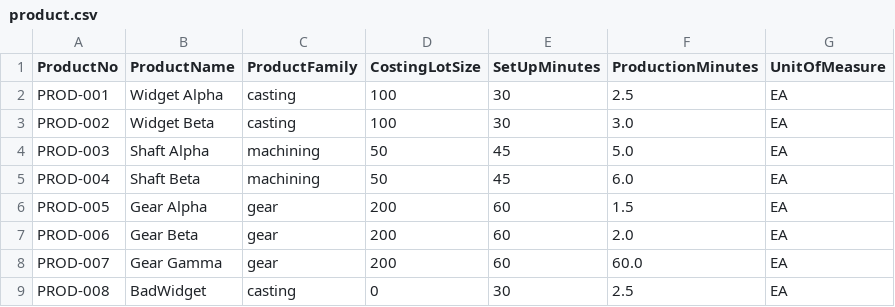
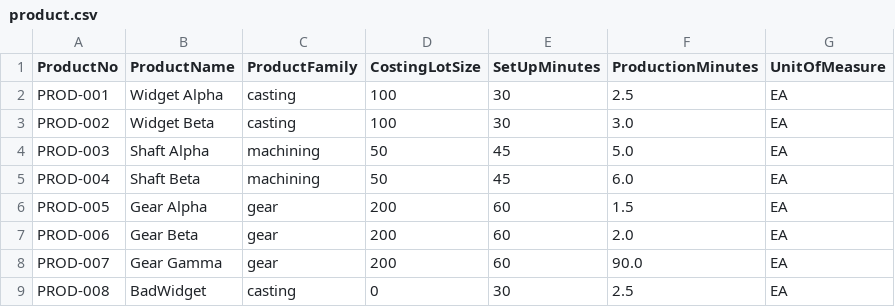
Before and after one commit to radyk/mre, a CSV file: sample_data/product.csv, drawn as a sheet.

```diff
--- a/sample_data/product.csv
+++ b/sample_data/product.csv
@@ -7,3 +7,3 @@ PROD-005,Gear Alpha,gear,200,60,1.5,EA
 PROD-006,Gear Beta,gear,200,60,2.0,EA
-PROD-007,Gear Gamma,gear,200,60,60.0,EA
+PROD-007,Gear Gamma,gear,200,60,90.0,EA
 PROD-008,BadWidget,casting,0,30,2.5,EA
```
Also changed, not shown: 10 other files.
